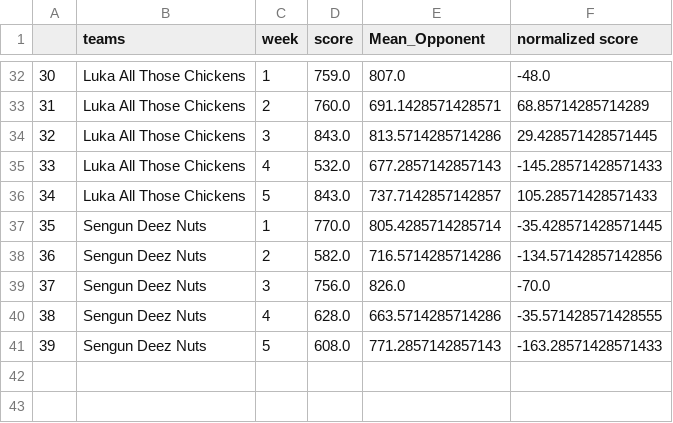
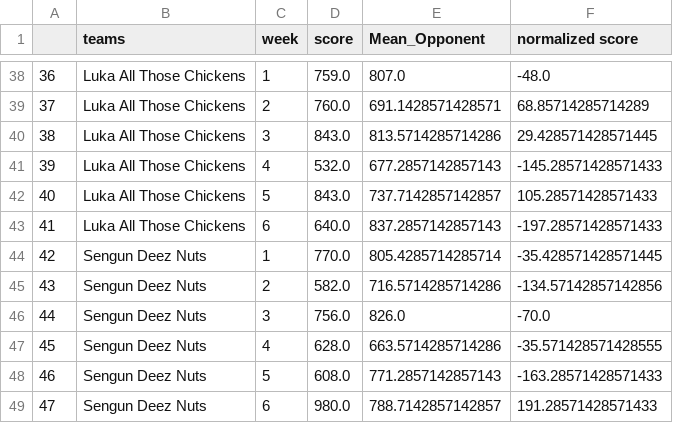
Before and after one commit to frank-gentile/NooiceProjections, a CSV file: data/df_against_analytics.csv, drawn as a sheet; only a part is shown, gaps mark what is left out; the diff covers the shown part only; the diff names each change by its address in the sheet, - before the commit and + after, or states it on an @@ line.

```diff
--- a/data/df_against_analytics.csv
+++ b/data/df_against_analytics.csv
@@ column A renumbered between rows 8 and 48 @@
+row 43: 41 | Luka All Those Chickens | 6 | 640.0 | 837.2857142857143 | -197.28571428571433
+row 49: 47 | Sengun Deez Nuts | 6 | 980.0 | 788.7142857142857 | 191.28571428571433
```
Also changed, not shown: 6 added rows elsewhere in this file, data/df_analytics.csv, data/df_joined_analytics.csv, 4 other files.
